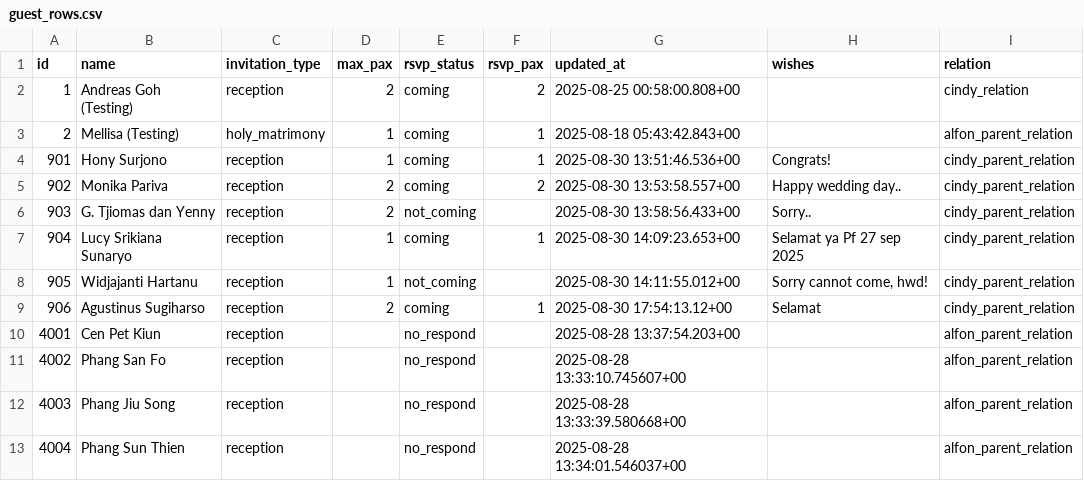
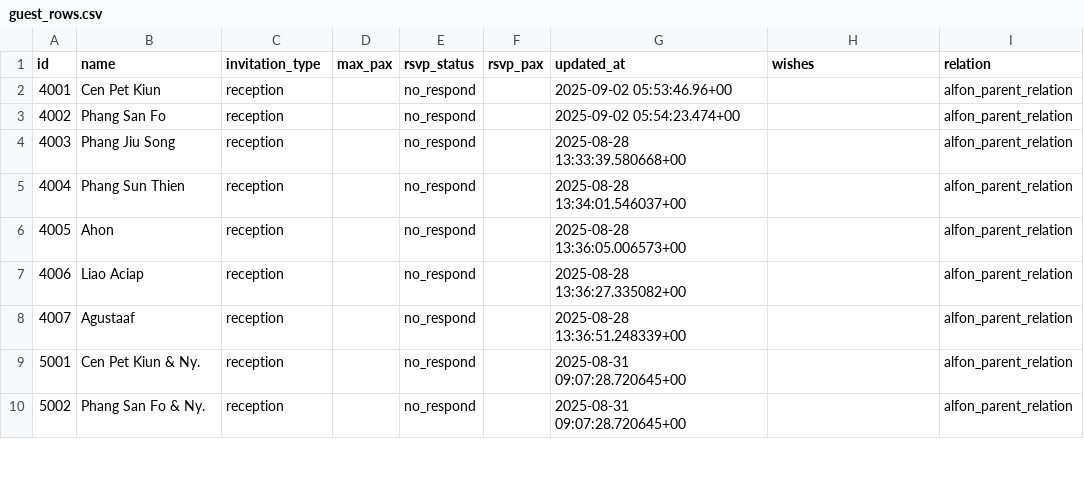
Before and after one commit to alfonski/wed-guest-helper, a CSV file: guest_rows.csv, drawn as a sheet; only a part is shown; the shorter side is filled out with more unchanged rows.

Commit message:
update data

```diff
--- a/guest_rows.csv
+++ b/guest_rows.csv
@@ -1,12 +1,4 @@
 id,name,invitation_type,max_pax,rsvp_status,rsvp_pax,updated_at,wishes,relation
-1,Andreas Goh (Testing),reception,2,coming,2,2025-08-25 00:58:00.808+00,,cindy_relation
-2,Mellisa (Testing),holy_matrimony,1,coming,1,2025-08-18 05:43:42.843+00,,alfon_parent_relation
-901,Hony Surjono,reception,1,coming,1,2025-08-30 13:51:46.536+00,Congrats!,cindy_parent_relation
-902,Monika Pariva,reception,2,coming,2,2025-08-30 13:53:58.557+00,Happy wedding day..,cindy_parent_relation
-903,G. Tjiomas dan Yenny,reception,2,not_coming,,2025-08-30 13:58:56.433+00,Sorry..,cindy_parent_relation
-904,Lucy Srikiana Sunaryo,reception,1,coming,1,2025-08-30 14:09:23.653+00,"Selamat ya Pf 27 sep 2025",cindy_parent_relation
-905,Widjajanti Hartanu,reception,1,not_coming,,2025-08-30 14:11:55.012+00,"Sorry cannot come, hwd!",cindy_parent_relation
-906,Agustinus Sugiharso,reception,2,coming,1,2025-08-30 17:54:13.12+00,Selamat,cindy_parent_relation
-4001,Cen Pet Kiun,reception,,no_respond,,2025-08-28 13:37:54.203+00,,alfon_parent_relation
-4002,Phang San Fo,reception,,no_respond,,2025-08-28 13:33:10.745607+00,,alfon_parent_relation
+4001,Cen Pet Kiun,reception,,no_respond,,2025-09-02 05:53:46.96+00,,alfon_parent_relation
+4002,Phang San Fo,reception,,no_respond,,2025-09-02 05:54:23.474+00,,alfon_parent_relation
 4003,Phang Jiu Song,reception,,no_respond,,2025-08-28 13:33:39.580668+00,,alfon_parent_relation
```
Also changed, not shown: 1 other file.
